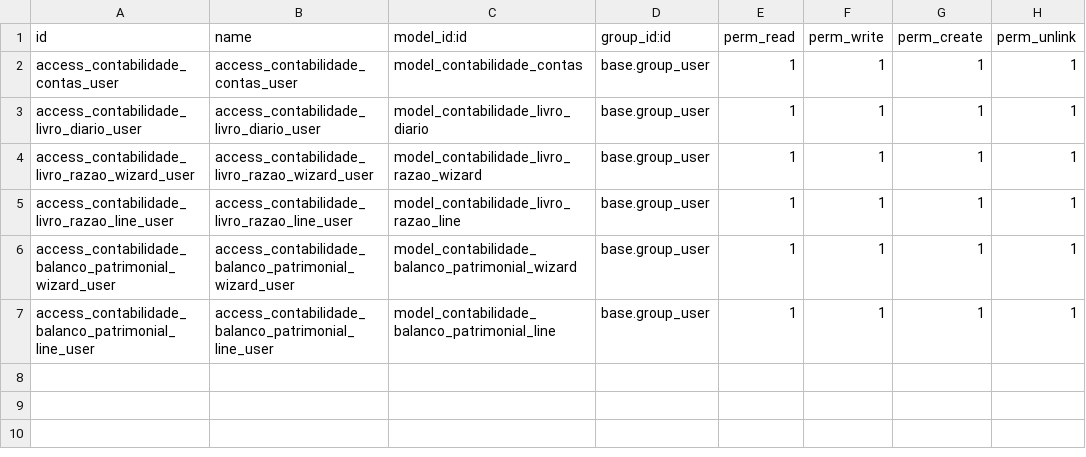
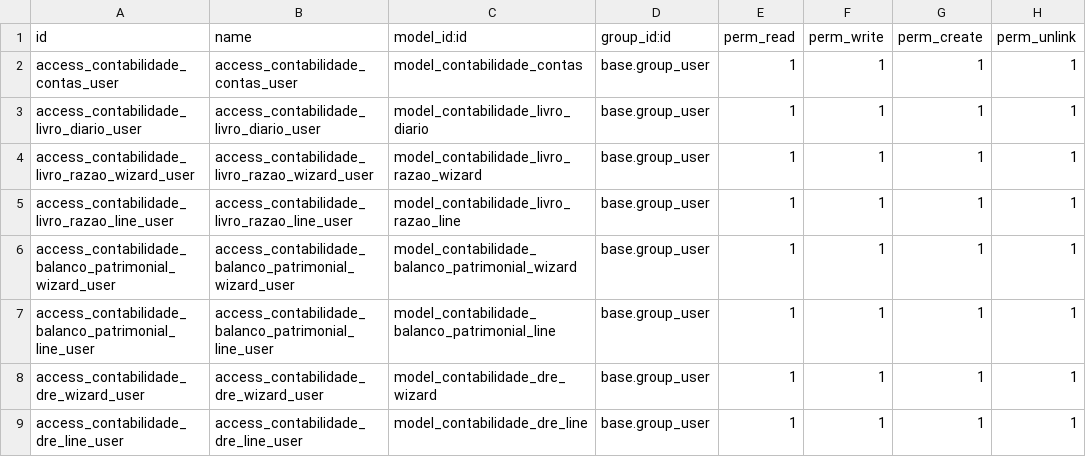
Before and after one commit to Brunno-Bocardo/odoo-contabilidade, a CSV file: addons/contabilidade/security/ir.model.access.csv, drawn as a sheet; the diff names each change by its address in the sheet, - before the commit and + after, or states it on an @@ line.

```diff
--- a/addons/contabilidade/security/ir.model.access.csv
+++ b/addons/contabilidade/security/ir.model.access.csv
+row 8: access_contabilidade_dre_wizard_user | access_contabilidade_dre_wizard_user | model_contabilidade_dre_wizard | base.group_user | 1 | 1 | 1 | 1
+row 9: access_contabilidade_dre_line_user | access_contabilidade_dre_line_user | model_contabilidade_dre_line | base.group_user | 1 | 1 | 1 | 1
```
Also changed, not shown: 5 other files.
